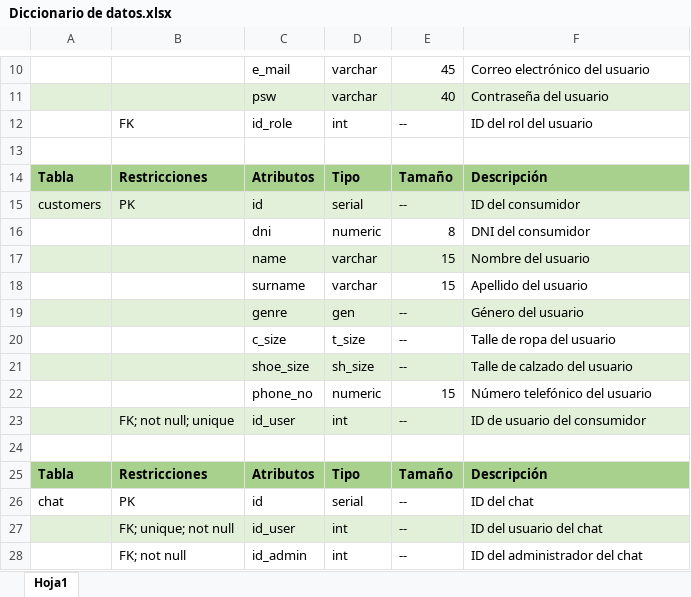
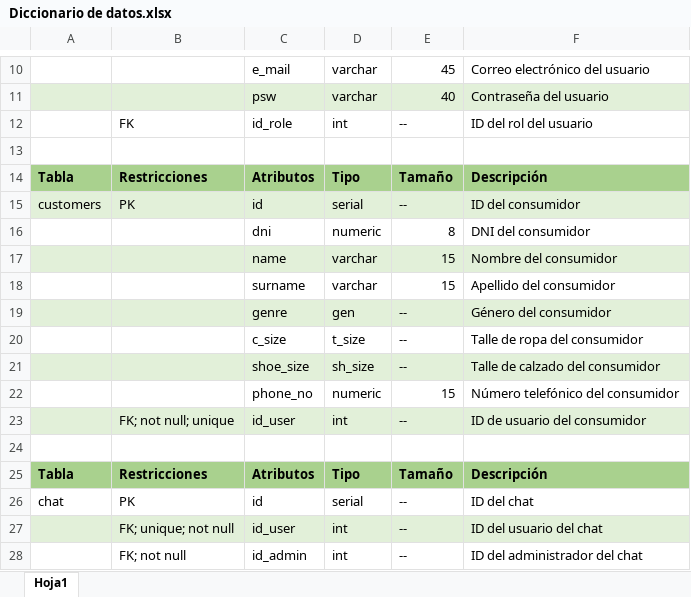
Before and after one commit to NicolasRuiz99/tpfinal-basesdedatos, an Excel workbook: Diccionario de datos.xlsx, sheet Hoja1, drawn as a sheet; only a part is shown, gaps mark what is left out; values as stored, in another font and other column widths than the file's, no borders; the diff covers the shown part only; the diff names each change by its address in the sheet, - before the commit and + after, or states it on an @@ line.

```diff
--- a/Diccionario de datos.xlsx (sheet Hoja1)
+++ b/Diccionario de datos.xlsx (sheet Hoja1)
-F17: Nombre del usuario
+F17: Nombre del consumidor
-F18: Apellido del usuario
+F18: Apellido del consumidor
-F19: Género del usuario
+F19: Género del consumidor
-F20: Talle de ropa del usuario
+F20: Talle de ropa del consumidor
-F21: Talle de calzado del usuario
+F21: Talle de calzado del consumidor
-F22: Número telefónico del usuario
+F22: Número telefónico del consumidor
```
Also changed, not shown: 96 added rows elsewhere in this sheet.
